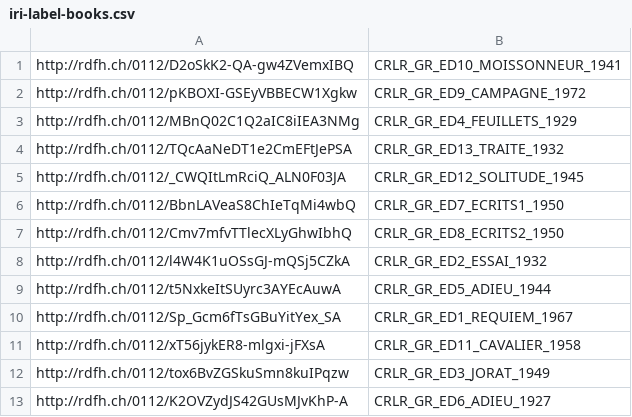
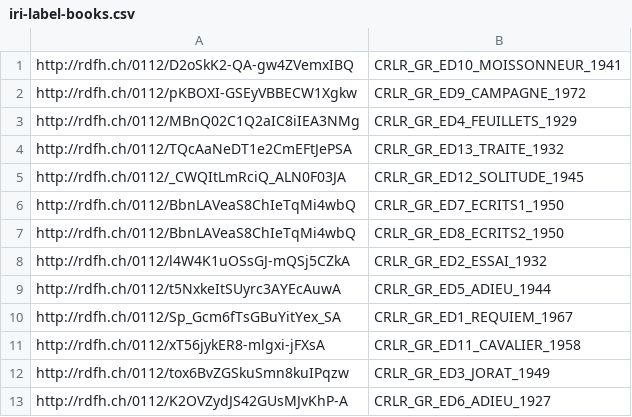
Before and after one commit to dcsr-datumo/oeuvres-roud, a CSV file: bulkimport/2022/images-pubs/iri-label-books.csv, drawn as a sheet.

Commit message:
prepare books import

```diff
--- a/bulkimport/2022/images-pubs/iri-label-books.csv
+++ b/bulkimport/2022/images-pubs/iri-label-books.csv
@@ -6,3 +6,3 @@ http://rdfh.ch/0112/_CWQItLmRciQ_ALN0F03JA,CRLR_GR_ED12_SOLITUDE_1945
 http://rdfh.ch/0112/BbnLAVeaS8ChIeTqMi4wbQ,CRLR_GR_ED7_ECRITS1_1950
-http://rdfh.ch/0112/Cmv7mfvTTlecXLyGhwIbhQ,CRLR_GR_ED8_ECRITS2_1950
+http://rdfh.ch/0112/BbnLAVeaS8ChIeTqMi4wbQ,CRLR_GR_ED8_ECRITS2_1950
 http://rdfh.ch/0112/l4W4K1uOSsGJ-mQSj5CZkA,CRLR_GR_ED2_ESSAI_1932
```
Also changed, not shown: 1 other file.
